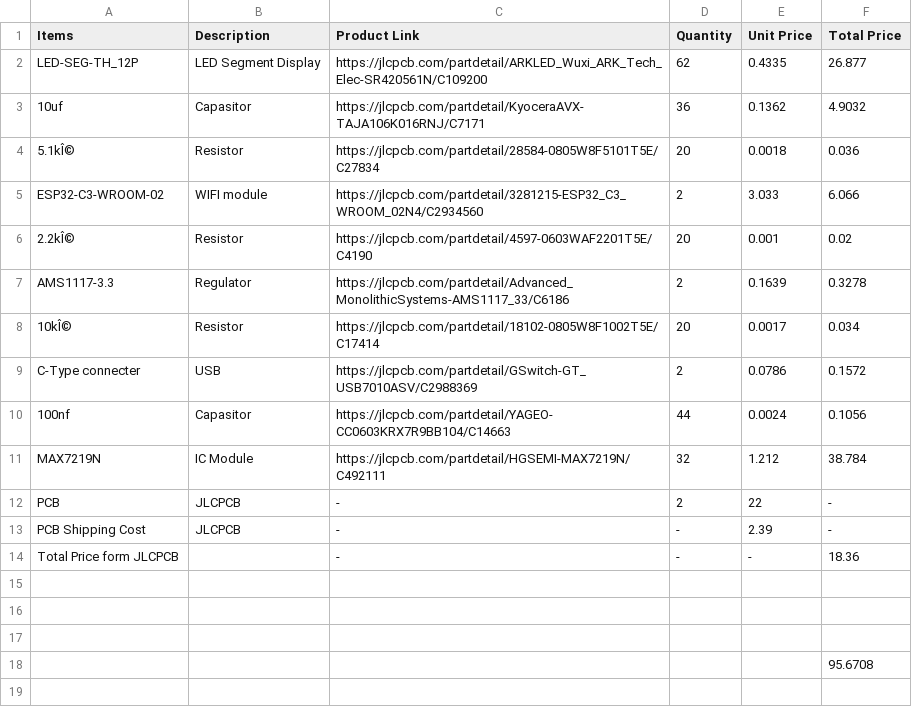
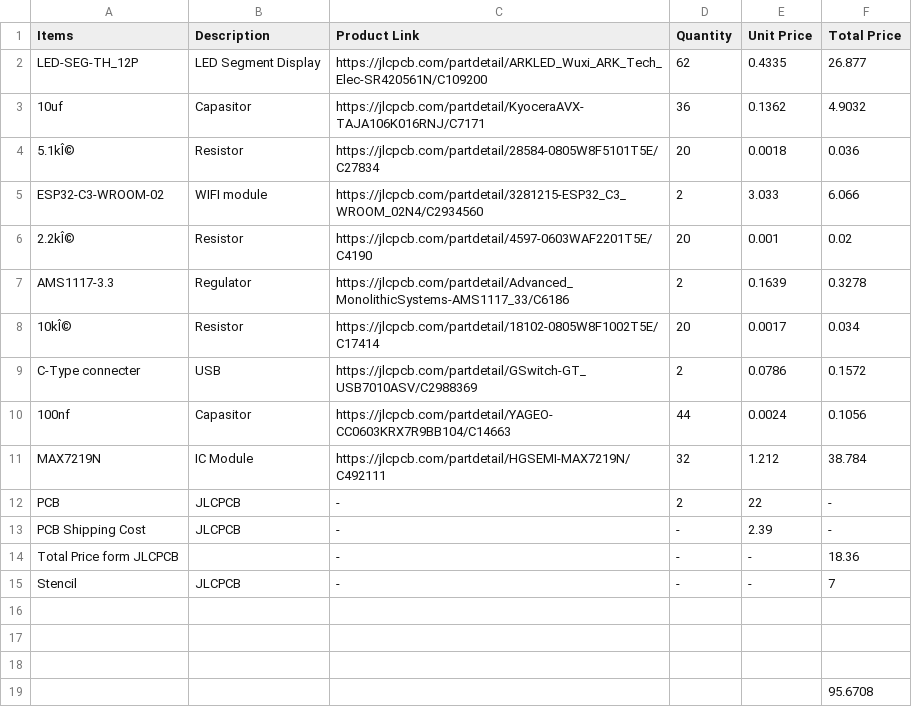
Before and after one commit to thagreatjoel/Segment-Display, a CSV file: Bom.csv, drawn as a sheet; the diff names each change by its address in the sheet, - before the commit and + after, or states it on an @@ line.

Commit message:
Add stencil cost to Bom.csv

```diff
--- a/Bom.csv
+++ b/Bom.csv
+row 15: Stencil | JLCPCB | - | - | - | 7
```
